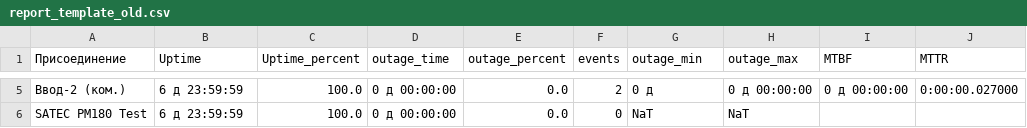
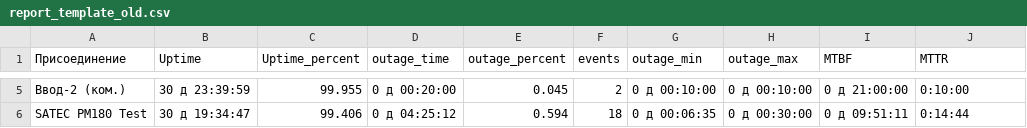
Before and after one commit to SmoktoK/KKE-Sankey, a CSV file: report_template_old.csv, drawn as a sheet; only a part is shown, gaps mark what is left out; the diff covers the shown part only.

Commit message:
Work with tables

```diff
--- a/report_template_old.csv
+++ b/report_template_old.csv
@@ -5,2 +5,2 @@
-Ввод-2 (ком.),6 д 23:59:59,100.0,0 д 00:00:00,0.0,2,0 д,0 д 00:00:00,0 д 00:00:00,0:00:00.027000
-SATEC PM180 Test,6 д 23:59:59,100.0,0 д 00:00:00,0.0,0,NaT,NaT,,
+Ввод-2 (ком.),30 д 23:39:59,99.955,0 д 00:20:00,0.045,2,0 д 00:10:00,0 д 00:10:00,0 д 21:00:00,0:10:00
+SATEC PM180 Test,30 д 19:34:47,99.406,0 д 04:25:12,0.594,18,0 д 00:06:35,0 д 00:30:00,0 д 09:51:11,0:14:44
```
Also changed, not shown: 27 edited cells elsewhere in this file, report_template.csv, 2 other files.
